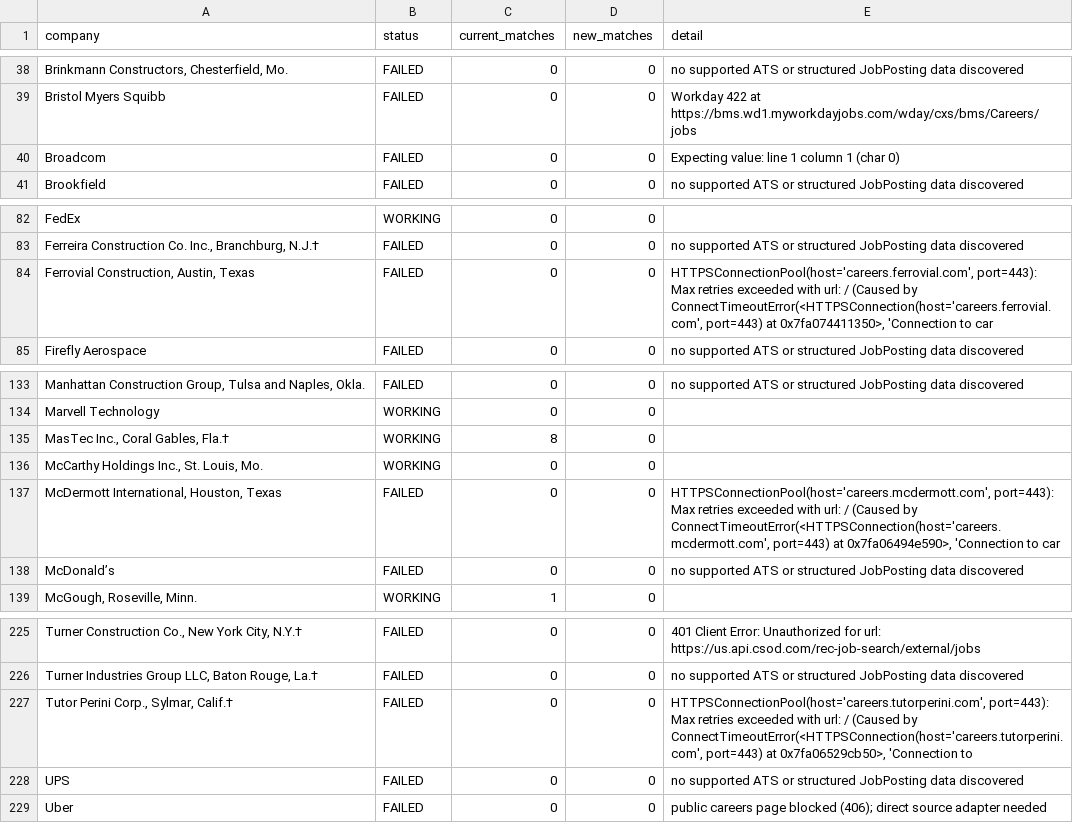
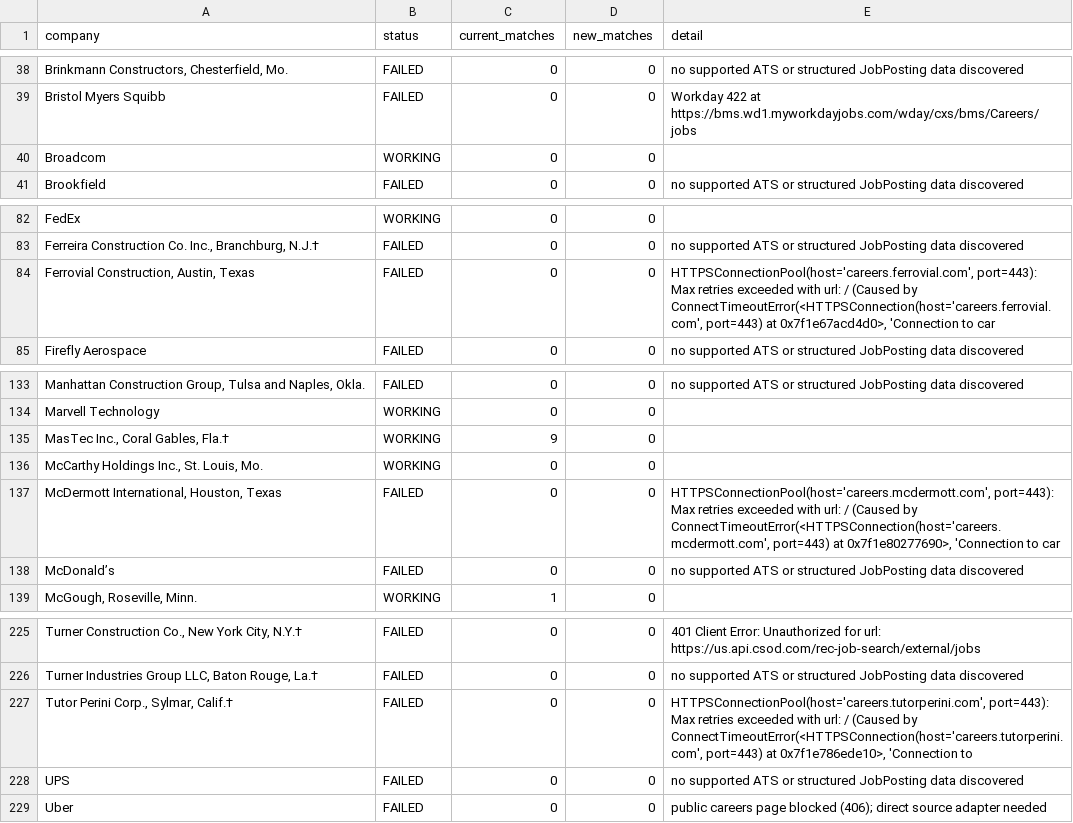
Before and after one commit to sandeepreddy46-max/Jobscrapper, a CSV file: source_health.csv, drawn as a sheet; only a part is shown, gaps mark what is left out; the diff names each change by its address in the sheet, - before the commit and + after, or states it on an @@ line.

```diff
--- a/source_health.csv
+++ b/source_health.csv
-B40 (status): FAILED
+B40 (status): WORKING
-E40 (detail): Expecting value: line 1 column 1 (char 0)
+E40 (detail): (empty)
-E84 (detail): …port=443) at 0x7fa074411350>, 'Connection to…
+E84 (detail): …port=443) at 0x7f1e67acd4d0>, 'Connection to…
-C135 (current_matches): 8
+C135 (current_matches): 9
-E137 (detail): …port=443) at 0x7fa06494e590>, 'Connection to…
+E137 (detail): …port=443) at 0x7f1e80277690>, 'Connection to…
-E227 (detail): …port=443) at 0x7fa06529cb50>, 'Connection to
+E227 (detail): …port=443) at 0x7f1e786ede10>, 'Connection to
```
Also changed, not shown: current_jobs.csv.
